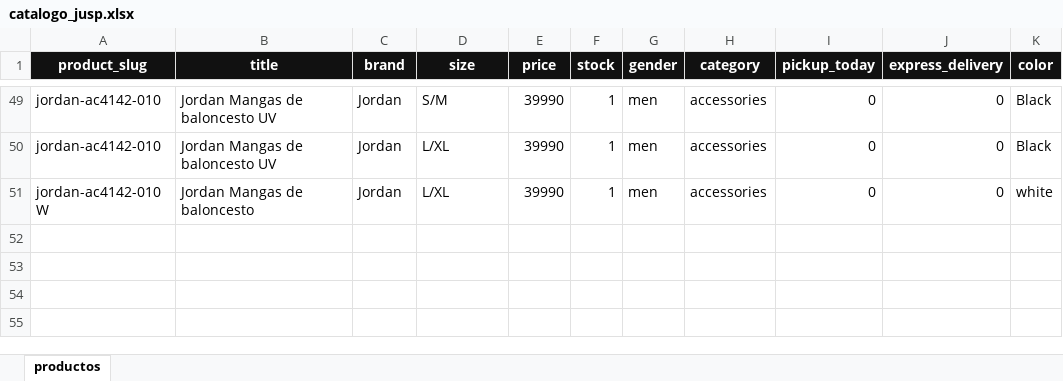
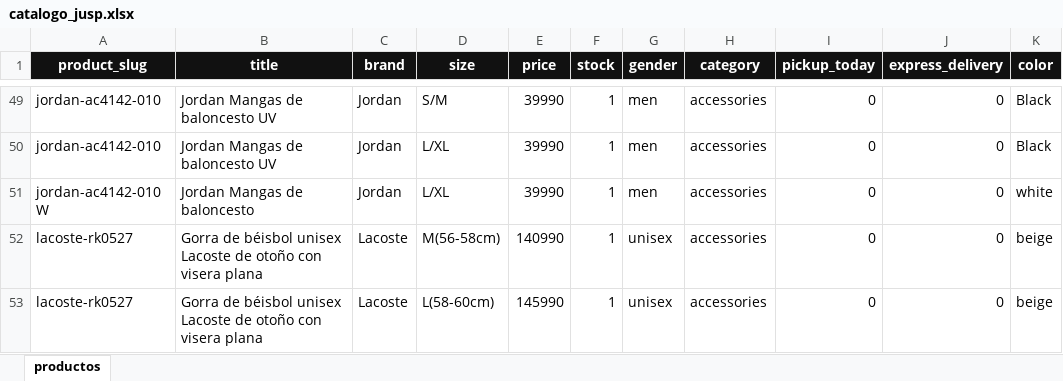
Before and after one commit to JUSEPE11/JUSP-CLIENT, an Excel workbook: data/catalogo_jusp.xlsx, sheet productos, drawn as a sheet; only a part is shown, gaps mark what is left out; values as stored, in another font and other column widths than the file's, no borders; the diff names each change by its address in the sheet, - before the commit and + after, or states it on an @@ line.

```diff
--- a/data/catalogo_jusp.xlsx (sheet productos)
+++ b/data/catalogo_jusp.xlsx (sheet productos)
+row 52: lacoste-rk0527 | Gorra de béisbol unisex Lacoste de otoño con visera plana | Lacoste | M(56-58cm) | 140990 | 1 | unisex | accessories | 0 | 0 | beige
+row 53: lacoste-rk0527 | Gorra de béisbol unisex Lacoste de otoño con visera plana | Lacoste | L(58-60cm) | 145990 | 1 | unisex | accessories | 0 | 0 | beige
```
Also changed, not shown: 6 other files.
